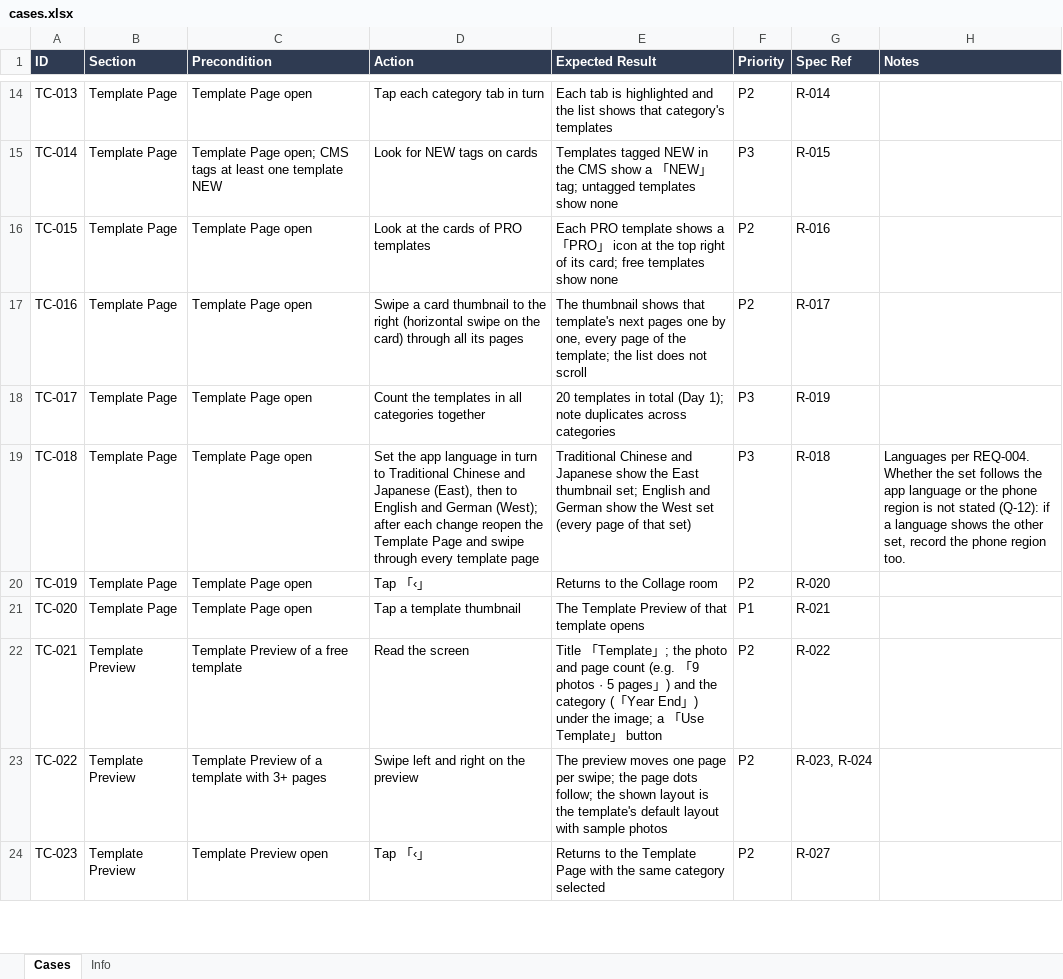
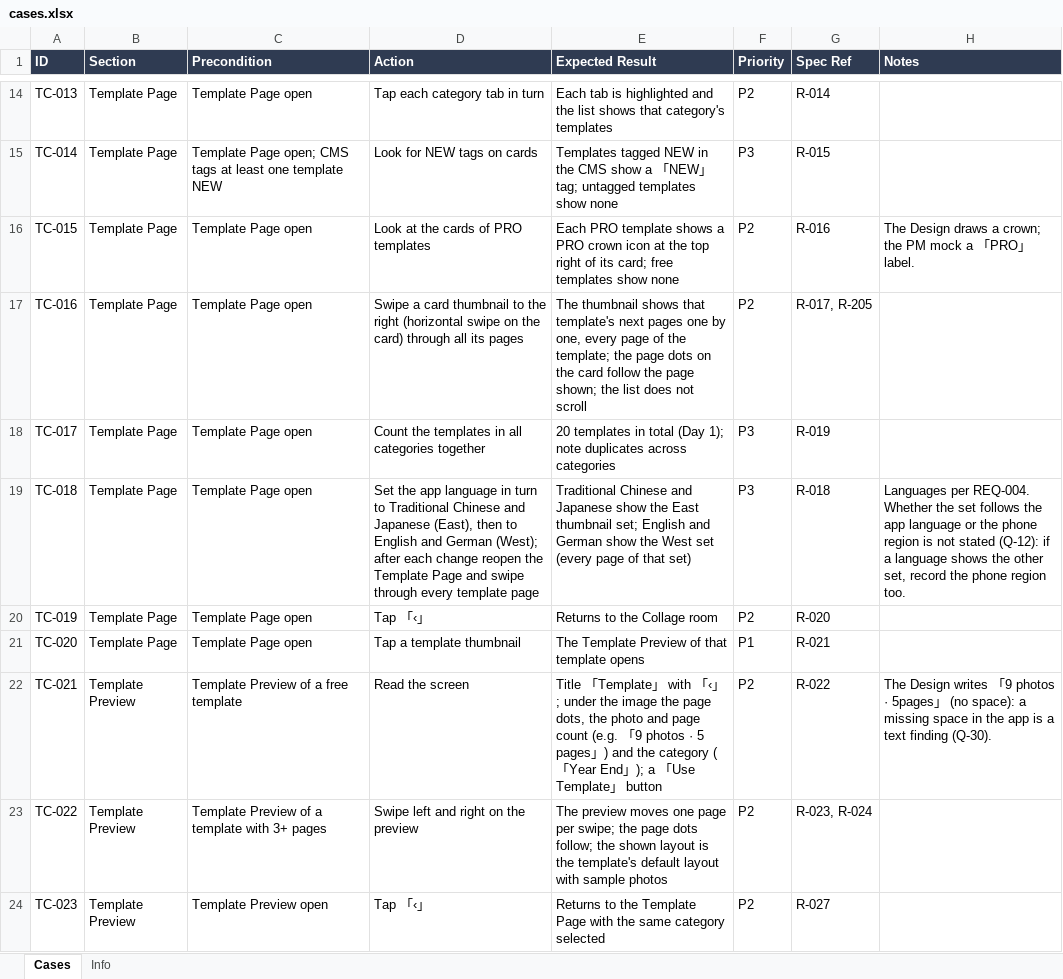
Before and after one commit to WillyWu-cl/spec-casebook, an Excel workbook: library/phd/swipe-collage/android/cases.xlsx, sheet Cases, drawn as a sheet; only a part is shown, gaps mark what is left out; values as stored, in another font and other column widths than the file's, no borders; the diff covers the shown part only; the diff names each change by its address in the sheet, - before the commit and + after, or states it on an @@ line.

```diff
--- a/library/phd/swipe-collage/android/cases.xlsx (sheet Cases)
+++ b/library/phd/swipe-collage/android/cases.xlsx (sheet Cases)
-E16 (Expected Result): …shows a 「PRO」 icon at…
+E16 (Expected Result): …shows a PRO crown icon at…
-H16 (Notes): (empty)
+H16 (Notes): The Design draws a crown; the PM mock a 「PRO」 label.
-E17 (Expected Result): …template; the list does…
+E17 (Expected Result): …template; the page dots on the card follow the page shown; the list does…
-G17 (Spec Ref): R-017
+G17 (Spec Ref): R-017, R-205
-E22 (Expected Result): …Template」; the photo and page count (e.g. 「9 photos · 5 pages」) and the category (「Year End」) under the image; a 「…
+E22 (Expected Result): …Template」 with 「‹」; under the image the page dots, the photo and page count (e.g. 「9 photos · 5 pages」) and the category (「Year End」); a 「…
-H22 (Notes): (empty)
+H22 (Notes): The Design writes 「9 photos · 5pages」 (no space): a missing space in the app is a text finding (Q-30).
```
Also changed, not shown: 18 added rows and 122 edited cells elsewhere in this sheet, sheet Info, 59 other files.
